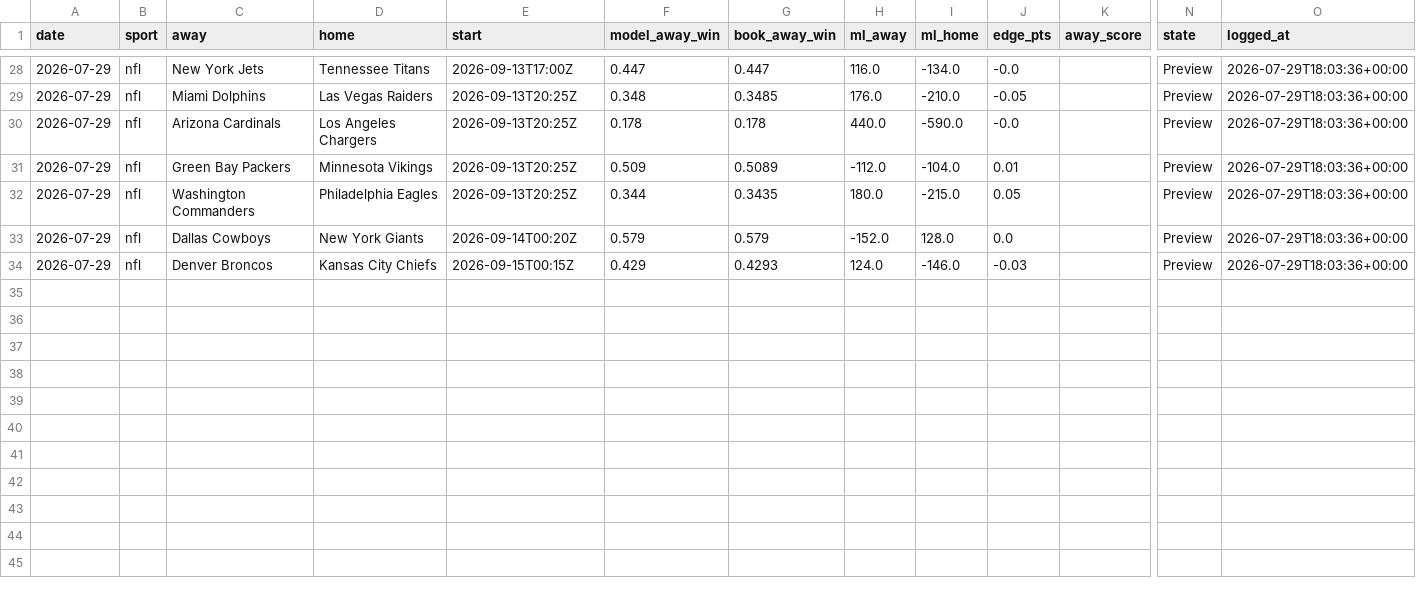
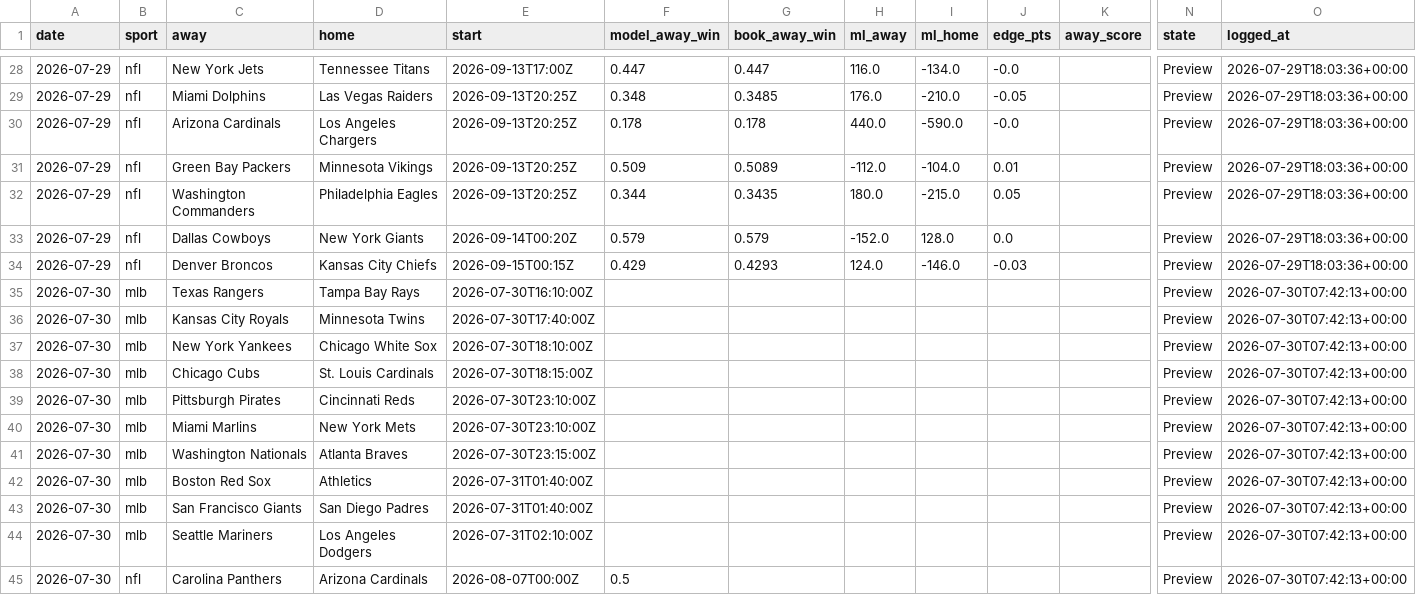
Before and after one commit to Mbennett00/Projections, a CSV file: data/calibration_log.csv, drawn as a sheet; only a part is shown, gaps mark what is left out; rows hold the shown columns only; the diff names each change by its address in the sheet, - before the commit and + after, or states it on an @@ line.

```diff
--- a/data/calibration_log.csv
+++ b/data/calibration_log.csv
+row 35: 2026-07-30 | mlb | Texas Rangers | Tampa Bay Rays | 2026-07-30T16:10:00Z |  |  |  |  |  |  | Preview | 2026-07-30T07:42:13+00:00
+row 36: 2026-07-30 | mlb | Kansas City Royals | Minnesota Twins | 2026-07-30T17:40:00Z |  |  |  |  |  |  | Preview | 2026-07-30T07:42:13+00:00
+row 37: 2026-07-30 | mlb | New York Yankees | Chicago White Sox | 2026-07-30T18:10:00Z |  |  |  |  |  |  | Preview | 2026-07-30T07:42:13+00:00
+row 38: 2026-07-30 | mlb | Chicago Cubs | St. Louis Cardinals | 2026-07-30T18:15:00Z |  |  |  |  |  |  | Preview | 2026-07-30T07:42:13+00:00
+row 39: 2026-07-30 | mlb | Pittsburgh Pirates | Cincinnati Reds | 2026-07-30T23:10:00Z |  |  |  |  |  |  | Preview | 2026-07-30T07:42:13+00:00
+row 40: 2026-07-30 | mlb | Miami Marlins | New York Mets | 2026-07-30T23:10:00Z |  |  |  |  |  |  | Preview | 2026-07-30T07:42:13+00:00
+row 41: 2026-07-30 | mlb | Washington Nationals | Atlanta Braves | 2026-07-30T23:15:00Z |  |  |  |  |  |  | Preview | 2026-07-30T07:42:13+00:00
+row 42: 2026-07-30 | mlb | Boston Red Sox | Athletics | 2026-07-31T01:40:00Z |  |  |  |  |  |  | Preview | 2026-07-30T07:42:13+00:00
+row 43: 2026-07-30 | mlb | San Francisco Giants | San Diego Padres | 2026-07-31T01:40:00Z |  |  |  |  |  |  | Preview | 2026-07-30T07:42:13+00:00
+row 44: 2026-07-30 | mlb | Seattle Mariners | Los Angeles Dodgers | 2026-07-31T02:10:00Z |  |  |  |  |  |  | Preview | 2026-07-30T07:42:13+00:00
+row 45: 2026-07-30 | nfl | Carolina Panthers | Arizona Cardinals | 2026-08-07T00:00Z | 0.5 |  |  |  |  |  | Preview | 2026-07-30T07:42:13+00:00
```
Also changed, not shown: 4 other files.
